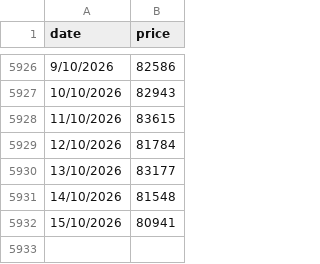
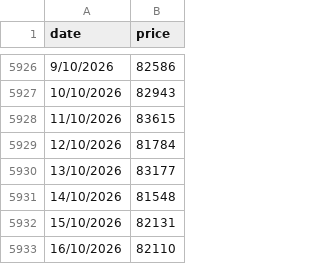
Before and after one commit to steven-air/bithuang-jinshui, a CSV file: data/btc_daily.csv, drawn as a sheet; only a part is shown, gaps mark what is left out.

```diff
--- a/data/btc_daily.csv
+++ b/data/btc_daily.csv
@@ -5931,2 +5931,3 @@ date,price
 14/10/2026,81548
-15/10/2026,80941
+15/10/2026,82131
+16/10/2026,82110
```
Also changed, not shown: data/btc_ohlc.csv, 4 other files.
